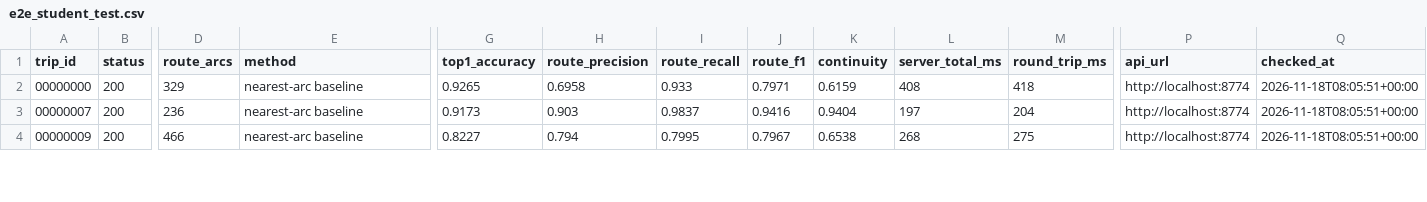
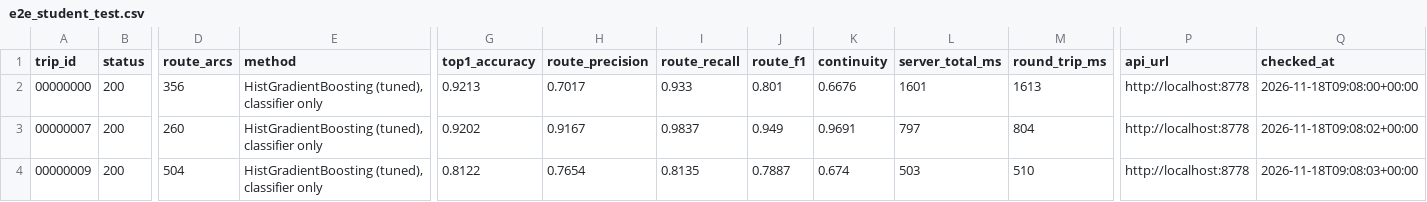
Before and after one commit to VanshSharmaPES/ML-Hackathon, a CSV file: outputs/e2e_student_test.csv, drawn as a sheet; only a part is shown, gaps mark what is left out; the diff covers the shown part only; the diff names each change by its address in the sheet, - before the commit and + after, or states it on an @@ line.

Commit message:
Complete Bayesian tuning: tuned vs untuned comparison, export tuned model, serve it
- optimisation/tuned_vs_untuned.py: evaluates P2's untuned and Optuna-tuned settings with
  the same folds, refit and student_test trips; writes outputs_p2/tuning/ (report, CSVs,
  search history and comparison figures) and exports the selected model
- Selected by tuned CV Macro F1 on training trips: HistGradientBoosting (tuned),
  CV 0.8551, student Macro F1 0.8823, Top-1 0.8144, log loss 0.1234
- artifacts/model.joblib: the tuned model in the pathsnap_p1 bundle format
- API: model.joblib alone now serves 'classifier only' (best candidate per point, same
  tie-breaking as training Top-1); model + hmm_config.json serves classifier + HMM
- e2e: API Top-1 0.8144 on student_test, identical to the training harness
  (baseline run kept as outputs/e2e_student_test_baseline.csv)

```diff
--- a/outputs/e2e_student_test.csv
+++ b/outputs/e2e_student_test.csv
-D2 (route_arcs): 329
+D2 (route_arcs): 356
-E2:E4 (method): nearest-arc baseline
+E2:E4 (method): HistGradientBoosting (tuned), classifier only
-G2 (top1_accuracy): 0.9265
+G2 (top1_accuracy): 0.9213
-H2 (route_precision): 0.6958
+H2 (route_precision): 0.7017
-J2 (route_f1): 0.7971
+J2 (route_f1): 0.801
-K2 (continuity): 0.6159
+K2 (continuity): 0.6676
-L2 (server_total_ms): 408
+L2 (server_total_ms): 1601
-M2 (round_trip_ms): 418
+M2 (round_trip_ms): 1613
-P2:P4 (api_url): http://localhost:8774
+P2:P4 (api_url): http://localhost:8778
-Q2 (checked_at): 2026-11-18T08:05:51+00:00
+Q2 (checked_at): 2026-11-18T09:08:00+00:00
-D3 (route_arcs): 236
+D3 (route_arcs): 260
-G3 (top1_accuracy): 0.9173
+G3 (top1_accuracy): 0.9202
-H3 (route_precision): 0.903
+H3 (route_precision): 0.9167
-J3 (route_f1): 0.9416
+J3 (route_f1): 0.949
-K3 (continuity): 0.9404
+K3 (continuity): 0.9691
-L3 (server_total_ms): 197
+L3 (server_total_ms): 797
-M3 (round_trip_ms): 204
+M3 (round_trip_ms): 804
-Q3 (checked_at): 2026-11-18T08:05:51+00:00
+Q3 (checked_at): 2026-11-18T09:08:02+00:00
-D4 (route_arcs): 466
+D4 (route_arcs): 504
-G4 (top1_accuracy): 0.8227
+G4 (top1_accuracy): 0.8122
-H4 (route_precision): 0.794
+H4 (route_precision): 0.7654
-I4 (route_recall): 0.7995
+I4 (route_recall): 0.8135
-J4 (route_f1): 0.7967
+J4 (route_f1): 0.7887
-K4 (continuity): 0.6538
+K4 (continuity): 0.674
-L4 (server_total_ms): 268
+L4 (server_total_ms): 503
-M4 (round_trip_ms): 275
+M4 (round_trip_ms): 510
-Q4 (checked_at): 2026-11-18T08:05:51+00:00
+Q4 (checked_at): 2026-11-18T09:08:03+00:00
```
Also changed, not shown: 77 edited cells elsewhere in this file, 13 other files.
